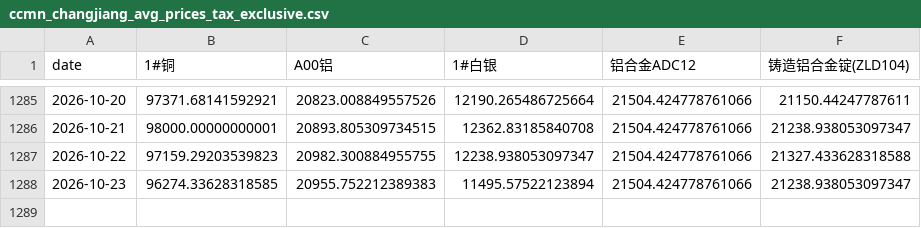
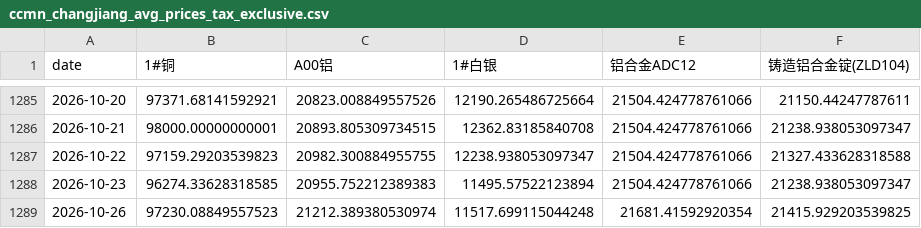
Before and after one commit to Yep1yu/Impact-and-Forecast-of-Domestic-Copper-and-Aluminum-Raw-Material-Procurement-Prices, a CSV file: ccmn_changjiang_avg_prices_tax_exclusive.csv, drawn as a sheet; only a part is shown, gaps mark what is left out; the diff names each change by its address in the sheet, - before the commit and + after, or states it on an @@ line.

```diff
--- a/ccmn_changjiang_avg_prices_tax_exclusive.csv
+++ b/ccmn_changjiang_avg_prices_tax_exclusive.csv
+row 1289: 2026-10-26 | 97230.08849557523 | 21212.389380530974 | 11517.699115044248 | 21681.41592920354 | 21415.929203539825
```
Also changed, not shown: daily_ensemble_backtest_by_horizon.csv, daily_ensemble_model_weights.csv, 15 other files.
